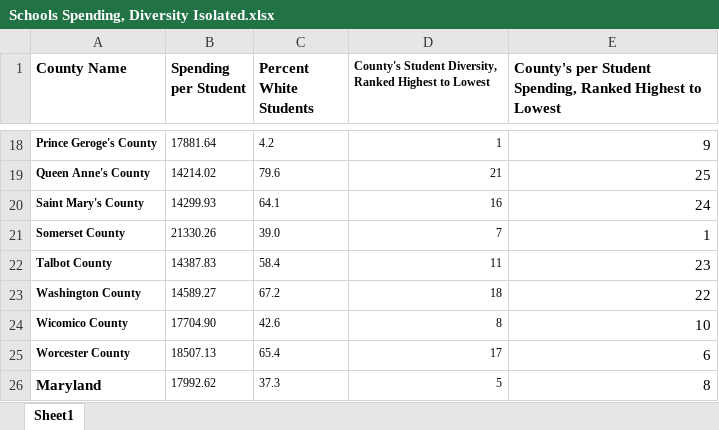
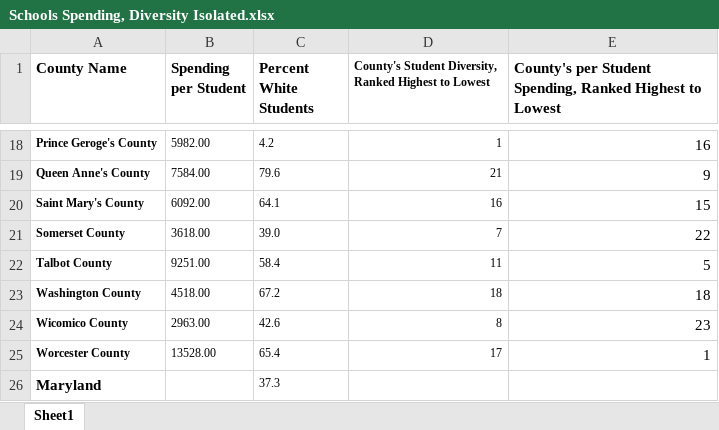
Before and after one commit to halas92/CNS-Digital-Materials, an Excel workbook: School Budgets Project/Schools Spending, Diversity Isolated.xlsx, sheet Sheet1, drawn as a sheet; only a part is shown, gaps mark what is left out; values as stored, in another font and other column widths than the file's, no borders; the diff covers the shown part only; the diff names each change by its address in the sheet, - before the commit and + after, or states it on an @@ line.

```diff
--- a/School Budgets Project/Schools Spending, Diversity Isolated.xlsx (sheet Sheet1)
+++ b/School Budgets Project/Schools Spending, Diversity Isolated.xlsx (sheet Sheet1)
-B18 (Spending per Student): 17881.64
+B18 (Spending per Student): 5982.00
-E18: 9
+E18: 16
-B19 (Spending per Student): 14214.02
+B19 (Spending per Student): 7584.00
-E19: 25
+E19: 9
-B20 (Spending per Student): 14299.93
+B20 (Spending per Student): 6092.00
-E20: 24
+E20: 15
-B21 (Spending per Student): 21330.26
+B21 (Spending per Student): 3618.00
-E21: 1
+E21: 22
-B22 (Spending per Student): 14387.83
+B22 (Spending per Student): 9251.00
-E22: 23
+E22: 5
-B23 (Spending per Student): 14589.27
+B23 (Spending per Student): 4518.00
-E23: 22
+E23: 18
-B24 (Spending per Student): 17704.90
+B24 (Spending per Student): 2963.00
-E24: 10
+E24: 23
-B25 (Spending per Student): 18507.13
+B25 (Spending per Student): 13528.00
-E25: 6
+E25: 1
-B26 (Spending per Student): 17992.62
+B26 (Spending per Student): (empty)
-D26: 5
+D26: (empty)
-E26: 8
+E26: (empty)
```
Also changed, not shown: 31 edited cells elsewhere in this sheet, formulas that keep their value.
